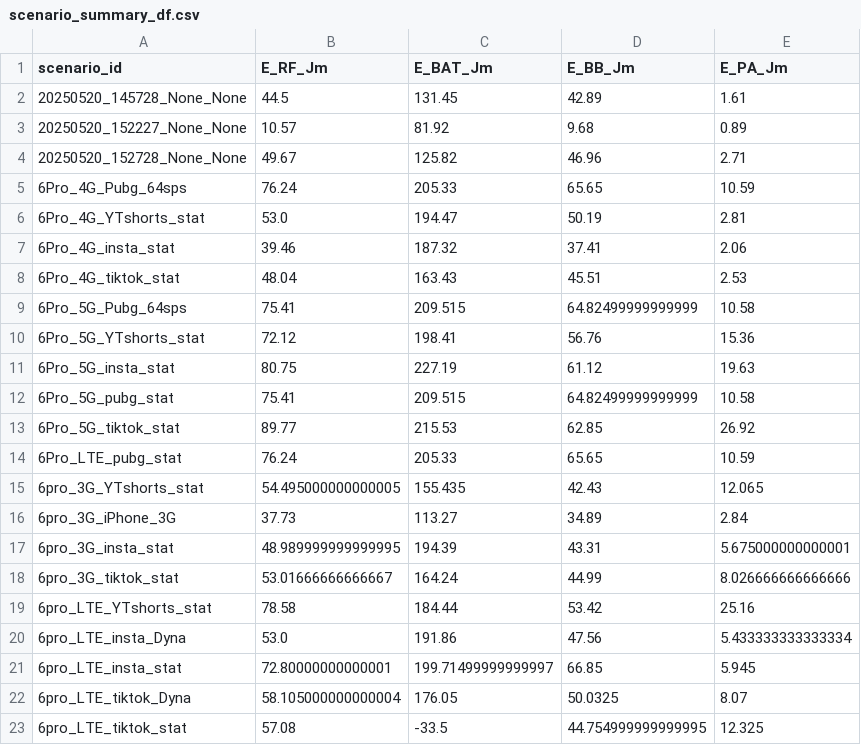
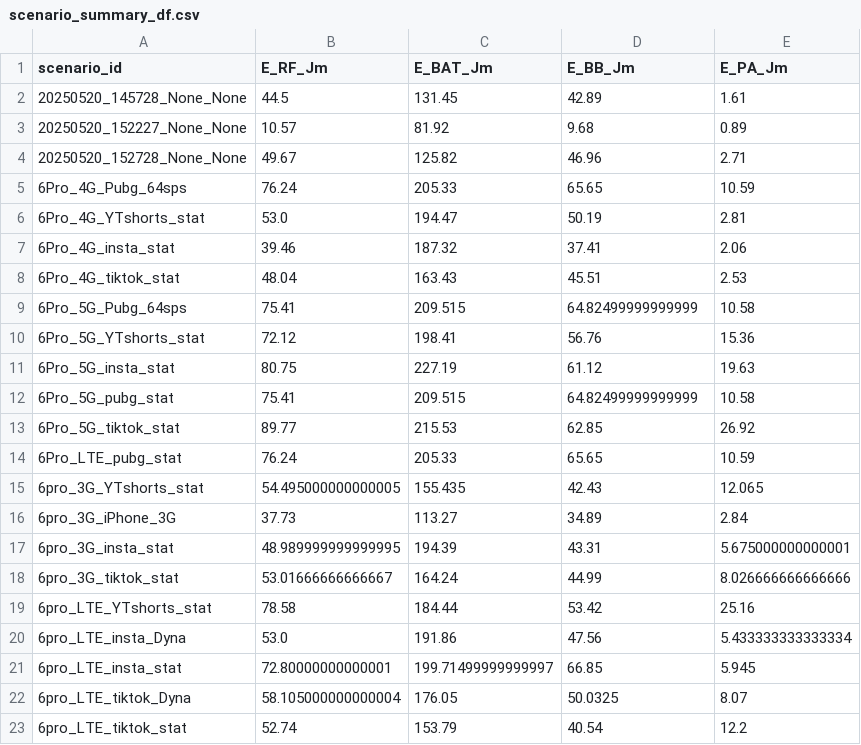
Before and after one commit to ccanela/SIR, a CSV file: website/server/scenario_summary_df.csv, drawn as a sheet.

```diff
--- a/website/server/scenario_summary_df.csv
+++ b/website/server/scenario_summary_df.csv
@@ -22,2 +22,2 @@ scenario_id,E_RF_Jm,E_BAT_Jm,E_BB_Jm,E_PA_Jm
 6pro_LTE_tiktok_Dyna,58.105000000000004,176.05,50.0325,8.07
-6pro_LTE_tiktok_stat,57.08,-33.5,44.754999999999995,12.325
+6pro_LTE_tiktok_stat,52.74,153.79,40.54,12.2
```
Also changed, not shown: 6 other files.
